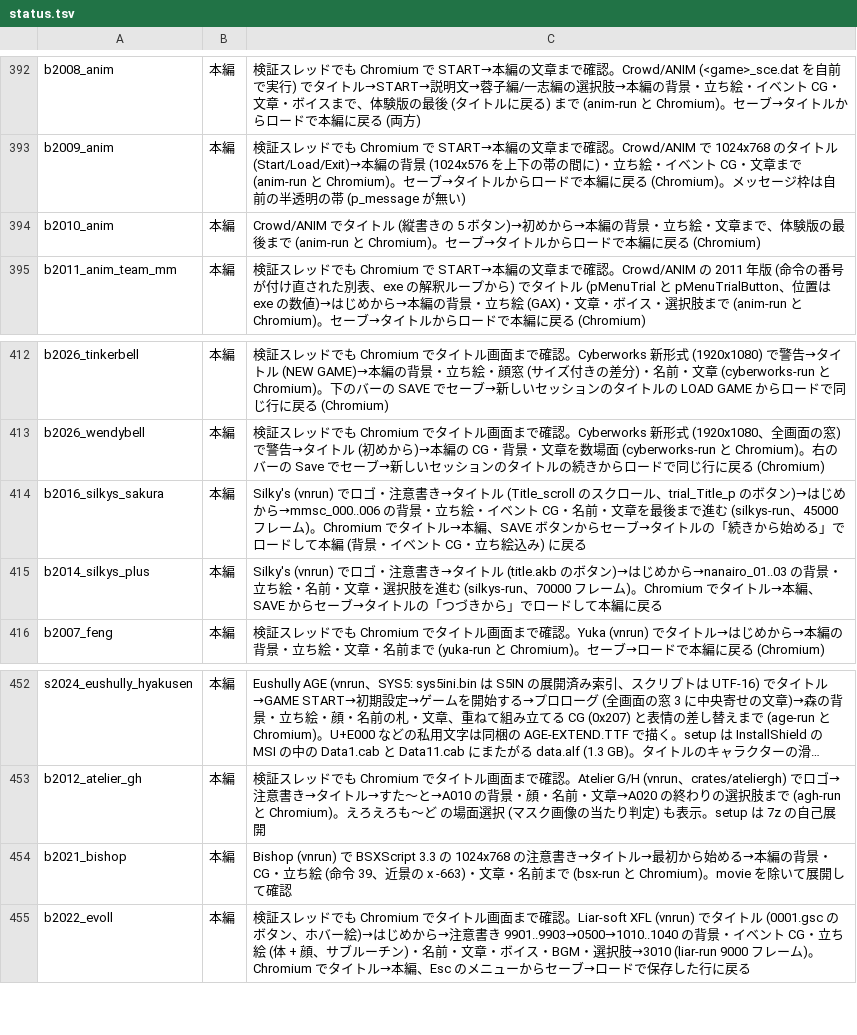
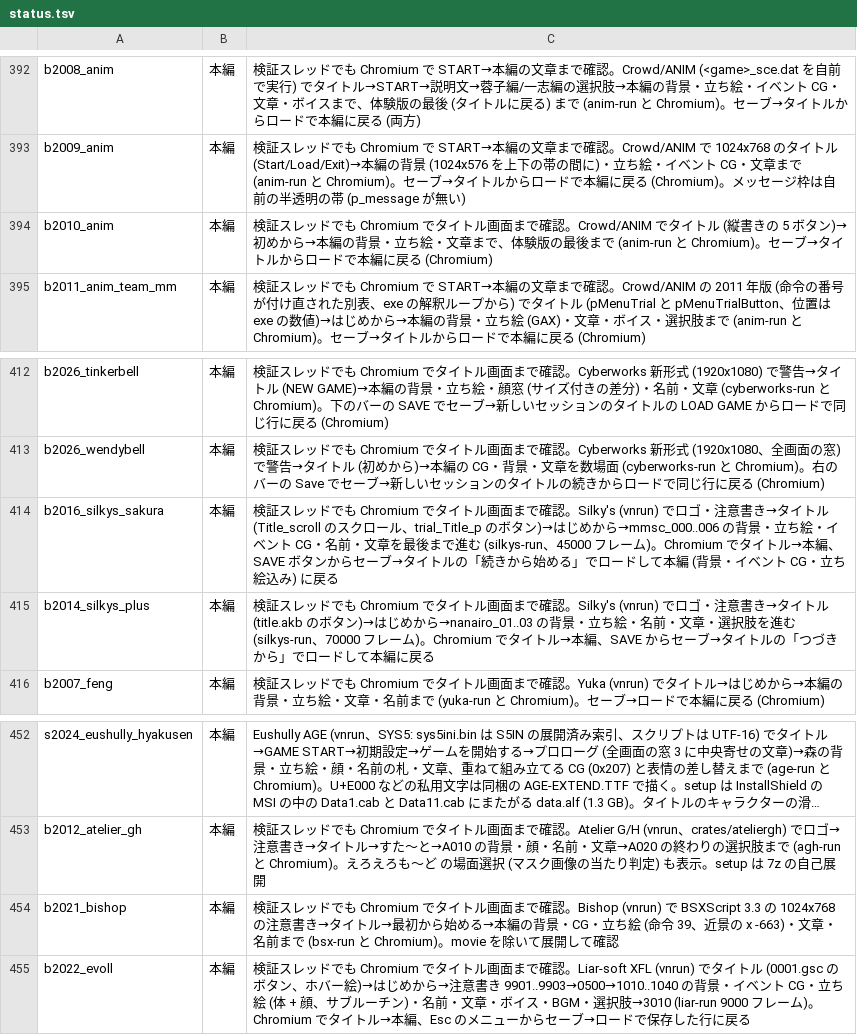
Before and after one commit to a-kaibu/vnrun, a TSV file: tools/verify/status.tsv, drawn as a sheet; only a part is shown, gaps mark what is left out; long unchanged cells end in …; the diff covers the shown part only; the diff names each change by its address in the sheet, - before the commit and + after, or states it on an @@ line.

```diff
--- a/tools/verify/status.tsv
+++ b/tools/verify/status.tsv
-C394: Crowd/ANIM でタイ…
+C394: 検証スレッドでも Chromium でタイトル画面まで確認。Crowd/ANIM でタイ…
-C414: Silky's (vnrun) でロ…
+C414: 検証スレッドでも Chromium でタイトル画面まで確認。Silky's (vnrun) でロ…
-C415: Silky's (vnrun) でロ…
+C415: 検証スレッドでも Chromium でタイトル画面まで確認。Silky's (vnrun) でロ…
-C454: Bishop (vnrun) で…
+C454: 検証スレッドでも Chromium でタイトル画面まで確認。Bishop (vnrun) で…
```
Also changed, not shown: 15 edited cells elsewhere in this file, 1 other file.
